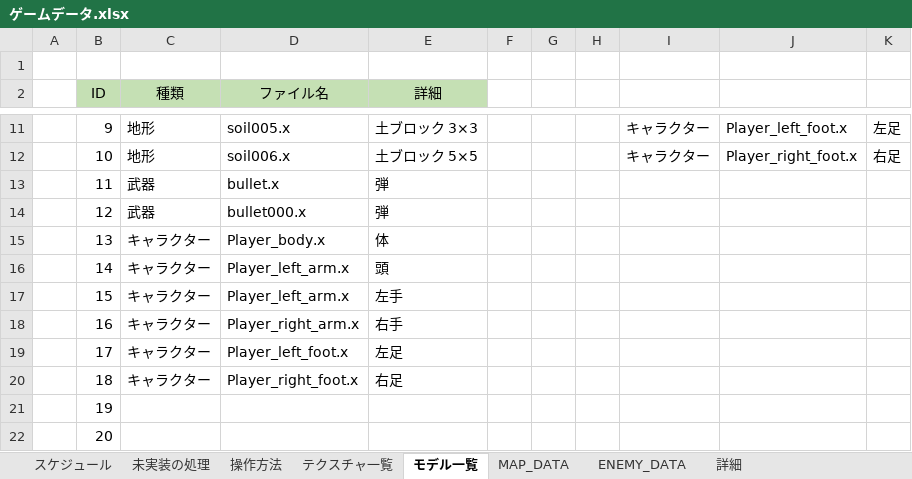
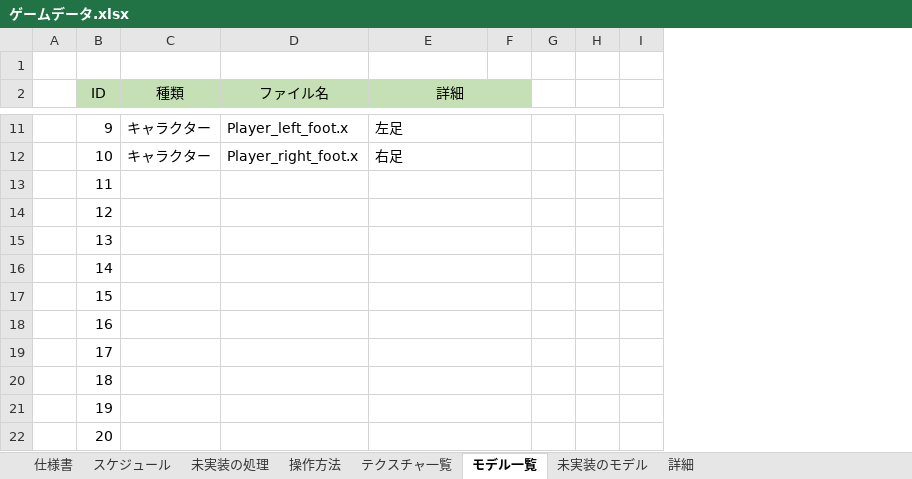
Before and after one commit to keisuke0211/pixel, an Excel workbook: data/ゲームデータ.xlsx, sheet モデル一覧, drawn as a sheet; only a part is shown, gaps mark what is left out; values as stored, in another font and other column widths than the file's, no borders; conditional formats not drawn; removed rows and columns are numbered as before the commit, all else as after; the diff covers the shown part only; the diff names each change by its address in the sheet, - before the commit and + after, or states it on an @@ line.

```diff
--- a/data/ゲームデータ.xlsx (sheet モデル一覧)
+++ b/data/ゲームデータ.xlsx (sheet モデル一覧)
-sheet tab: MAP_DATA
-sheet tab: ENEMY_DATA
+sheet tab: 仕様書
+sheet tab: 未実装のモデル
-column G, empty
+column G, empty
-column I, rows 11-12: キャラクター | キャラクター
-column J, rows 11-12: Player_left_foot.x | Player_right_foot.x
-column K, rows 11-12: 左足 | 右足
+column I, empty
+E2:F2 merged
-F2 fill: none
+F2 fill: #C5E0B4
-C11:C12 (種類): 地形
+C11:C12 (種類): キャラクター
-D11 (ファイル名): soil005.x
+D11 (ファイル名): Player_left_foot.x
-E11 (詳細): 土ブロック 3×3
+E11 (詳細): 左足
+E11:F11 merged
-D12 (ファイル名): soil006.x
+D12 (ファイル名): Player_right_foot.x
-E12 (詳細): 土ブロック 5×5
+E12 (詳細): 右足
+E12:F12 merged
-C13:C14 (種類): 武器
+C13:C14 (種類): (empty)
-D13 (ファイル名): bullet.x
+D13 (ファイル名): (empty)
-E13:E14 (詳細): 弾
+E13:E14 (詳細): (empty)
+E13:F13 merged
-D14 (ファイル名): bullet000.x
+D14 (ファイル名): (empty)
+E14:F14 merged
-C15:C20 (種類): キャラクター
+C15:C20 (種類): (empty)
-D15 (ファイル名): Player_body.x
+D15 (ファイル名): (empty)
-E15 (詳細): 体
+E15 (詳細): (empty)
+E15:F15 merged
-D16:D17 (ファイル名): Player_left_arm.x
+D16:D17 (ファイル名): (empty)
-E16 (詳細): 頭
+E16 (詳細): (empty)
+E16:F16 merged
-E17 (詳細): 左手
+E17 (詳細): (empty)
+E17:F17 merged
-D18 (ファイル名): Player_right_arm.x
+D18 (ファイル名): (empty)
-E18 (詳細): 右手
+E18 (詳細): (empty)
+E18:F18 merged
-D19 (ファイル名): Player_left_foot.x
+D19 (ファイル名): (empty)
-E19 (詳細): 左足
+E19 (詳細): (empty)
+E19:F19 merged
-D20 (ファイル名): Player_right_foot.x
+D20 (ファイル名): (empty)
-E20 (詳細): 右足
+E20 (詳細): (empty)
+E20:F20 merged
+E21:F21 merged
+E22:F22 merged
```
Also changed, not shown: 19 edited cells and merged cells elsewhere in this sheet, sheet 詳細, sheet 未実装の処理, sheet スケジュール, 34 other files.
